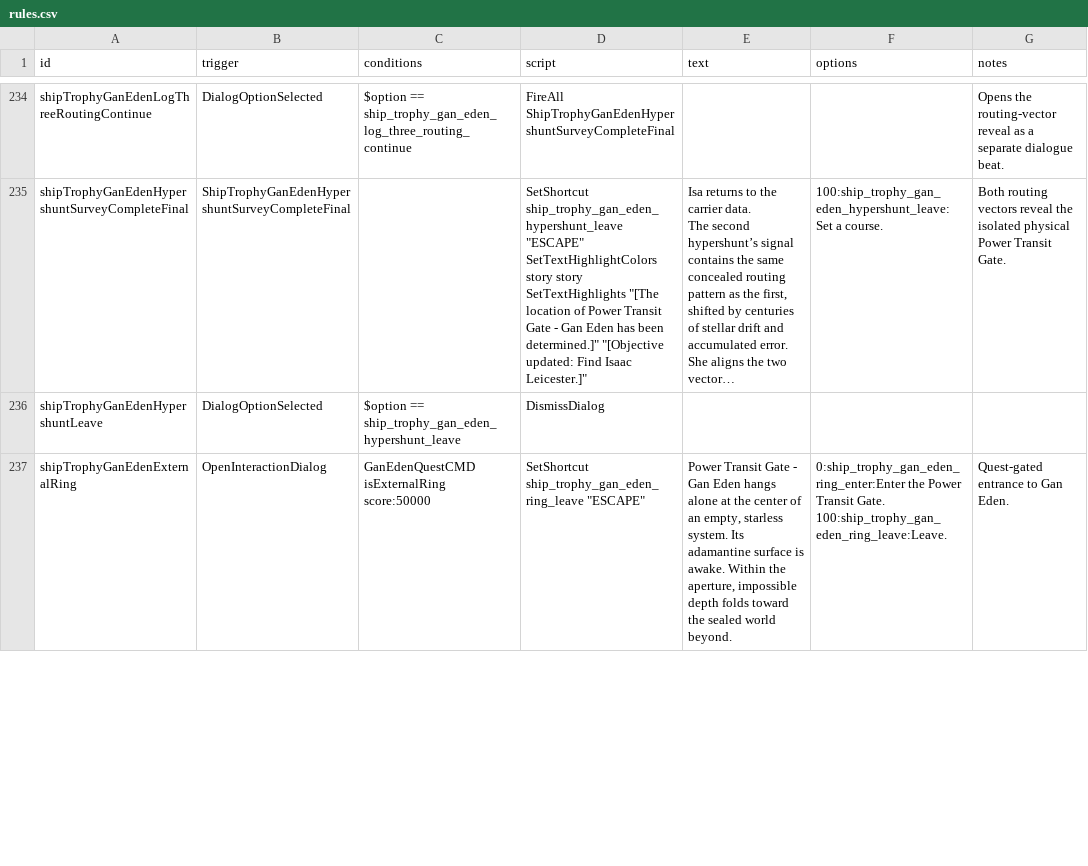
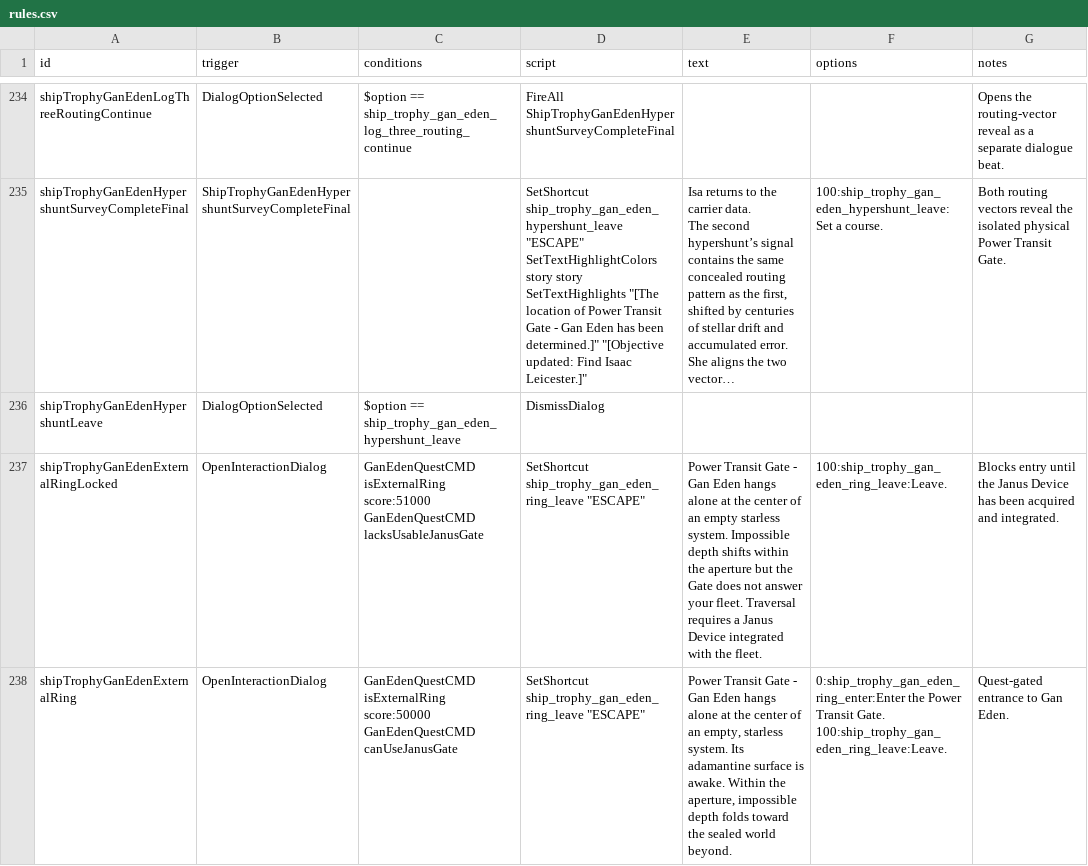
Before and after one commit to c4tntnitro-netizen/ship-trophy-room, a CSV file: data/campaign/rules.csv, drawn as a sheet; only a part is shown, gaps mark what is left out; long unchanged cells end in …; addresses are those after the commit; ↵ is a line break in a cell; the diff covers the shown part only; the diff names each change by its address in the sheet, - before the commit and + after, or states it on an @@ line.

Commit message:
Checkpoint stable Gan Eden quest state

```diff
--- a/data/campaign/rules.csv
+++ b/data/campaign/rules.csv
+row 237: shipTrophyGanEdenExternalRingLocked | OpenInteractionDialog | GanEdenQuestCMD isExternalRing score:51000 ↵ GanEdenQuestCMD lacksUsableJanusGate | SetShortcut ship_trophy_gan_eden_ring_leave "ESCAPE" | Power Transit Gate - Gan Eden hangs alone at the center of an empty starless system. Impossible depth shifts within the aperture but the Gate does not answer your fleet. Traversal requires a Janus Device integrated with the fleet. | 100:ship_trophy_gan_eden_ring_leave:Leave. | Blocks entry until the Janus Device has been acquired and integrated.
-C238 (conditions): …isExternalRing score:50000
+C238 (conditions): …isExternalRing score:50000 ↵ GanEdenQuestCMD canUseJanusGate
```
Also changed, not shown: 2 edited cells elsewhere in this file, data/strings/descriptions.csv, 40 other files.
